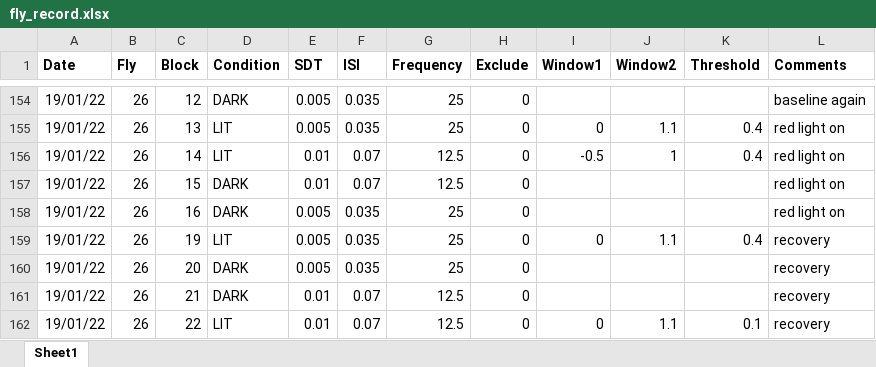
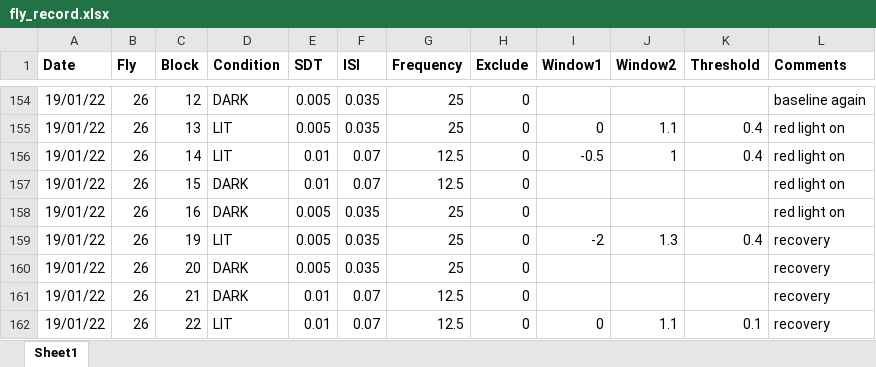
Before and after one commit to dinisov/seq_eff_erp, an Excel workbook: fly_record.xlsx, sheet Sheet1, drawn as a sheet; only a part is shown, gaps mark what is left out; values as stored, in another font and other column widths than the file's, no borders; the diff covers the shown part only; the diff names each change by its address in the sheet, - before the commit and + after, or states it on an @@ line.

```diff
--- a/fly_record.xlsx (sheet Sheet1)
+++ b/fly_record.xlsx (sheet Sheet1)
-I159 (Window1): 0
+I159 (Window1): -2
-J159 (Window2): 1.1
+J159 (Window2): 1.3
```
Also changed, not shown: 13 edited cells elsewhere in this sheet, 8 other files.
